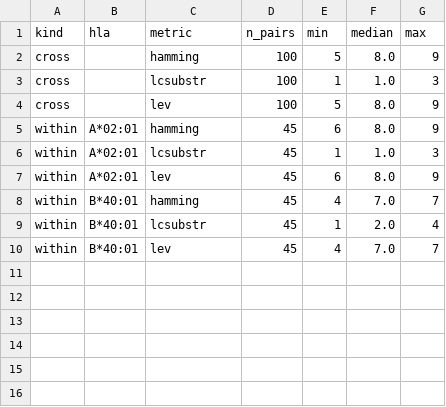
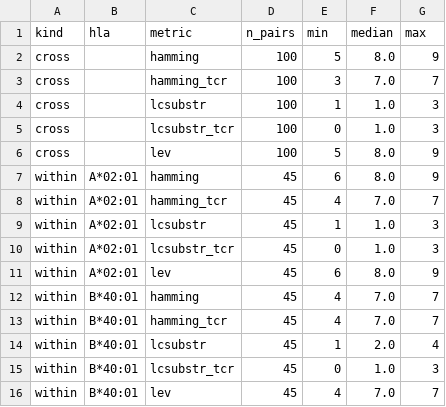
Before and after one commit to repseq/2026-immrep25-audit, a CSV file: results/peptide_distance_summary.csv, drawn as a sheet; the diff names each change by its address in the sheet, - before the commit and + after, or states it on an @@ line.

```diff
--- a/results/peptide_distance_summary.csv
+++ b/results/peptide_distance_summary.csv
+row 3: cross |  | hamming_tcr | 100 | 3 | 7.0 | 7
+row 5: cross |  | lcsubstr_tcr | 100 | 0 | 1.0 | 3
+row 8: within | A*02:01 | hamming_tcr | 45 | 4 | 7.0 | 7
+row 10: within | A*02:01 | lcsubstr_tcr | 45 | 0 | 1.0 | 3
+row 13: within | B*40:01 | hamming_tcr | 45 | 4 | 7.0 | 7
+row 15: within | B*40:01 | lcsubstr_tcr | 45 | 0 | 1.0 | 3
```
Also changed, not shown: results/peptide_distance.csv, 3 other files.
